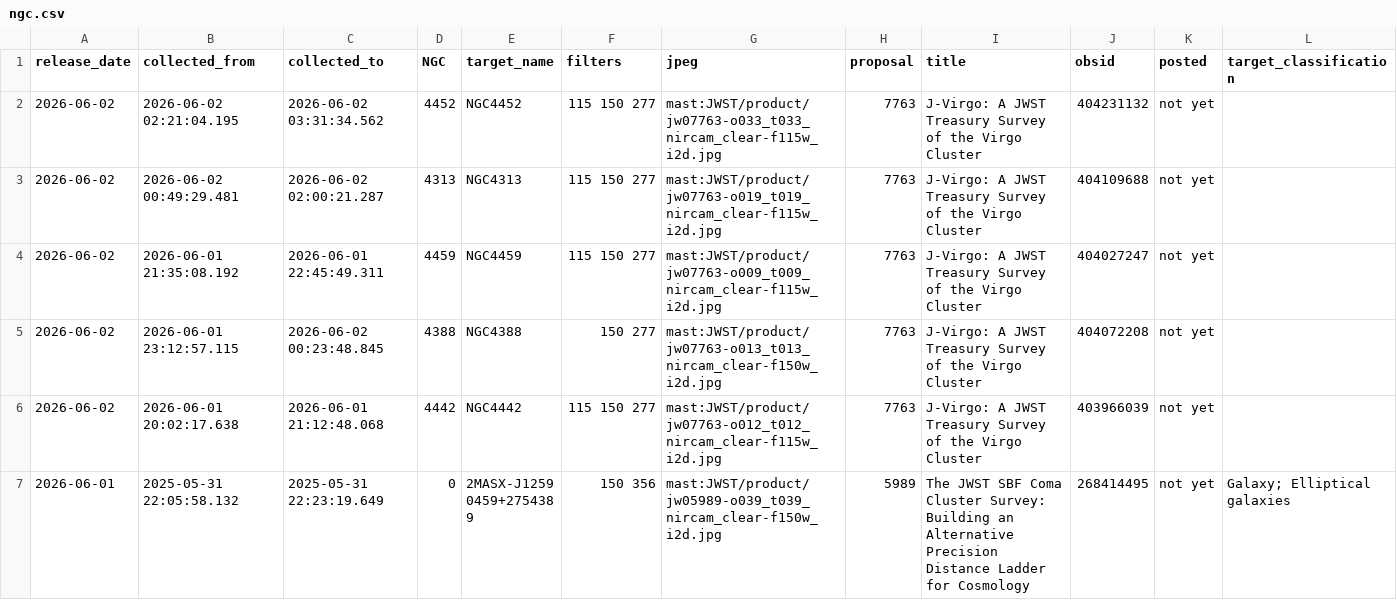
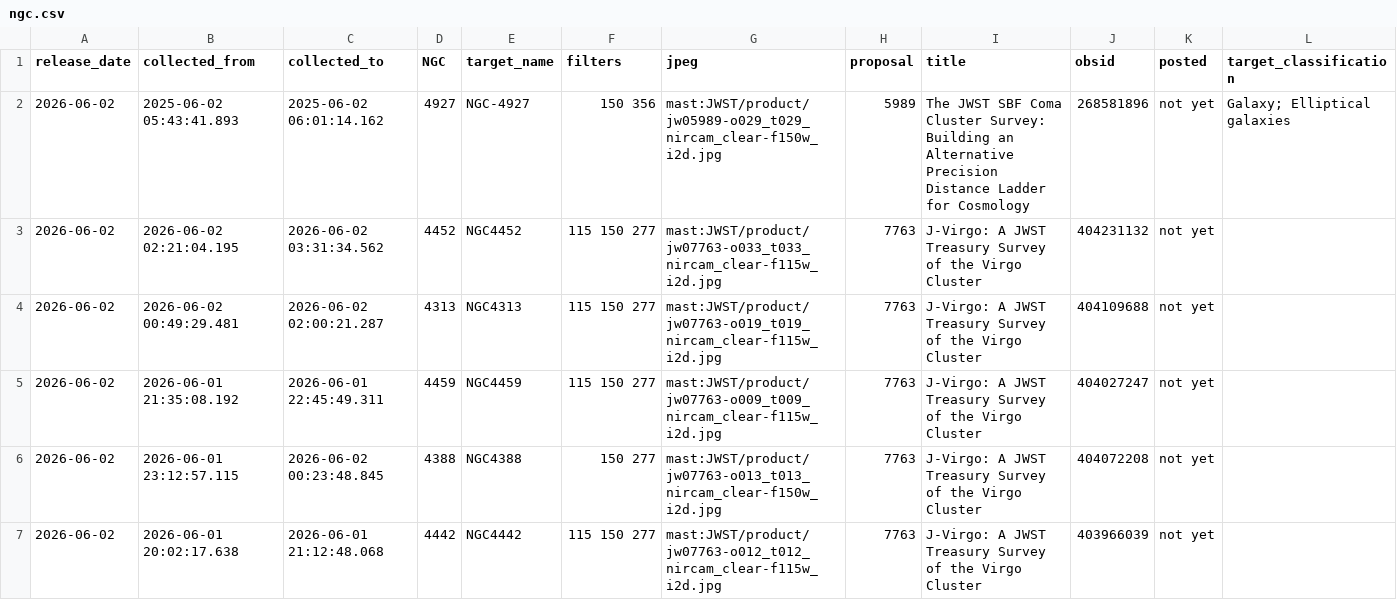
Before and after one commit to yuval-harpaz/astro, a CSV file: ngc.csv, drawn as a sheet; only a part is shown; the shorter side is filled out with more unchanged rows; the diff names each change by its address in the sheet, - before the commit and + after, or states it on an @@ line.

```diff
--- a/ngc.csv
+++ b/ngc.csv
+row 2: 2026-06-02 | 2025-06-02 05:43:41.893 | 2025-06-02 06:01:14.162 | 4927 | NGC-4927 | 150 356 | mast:JWST/product/jw05989-o029_t029_nircam_clear-f150w_i2d.jpg | 5989 | The JWST SBF Coma Cluster Survey: Building an Alternative Precision Distance Ladder for Cosmology | 268581896 | not yet | Galaxy; Elliptical galaxies
```
